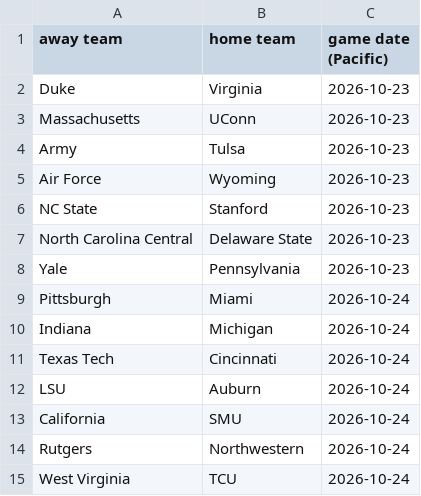
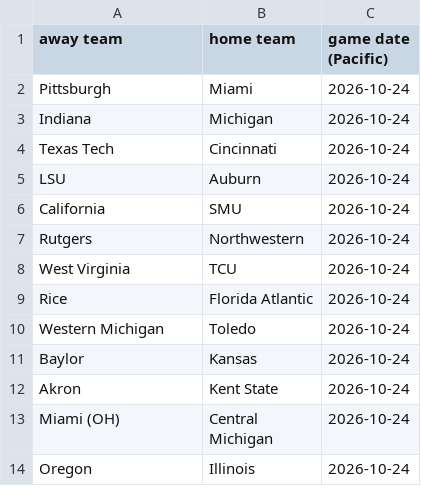
Before and after one commit to AEIRatings/aeiratings.github.io, a CSV file: data/cfb_games.csv, drawn as a sheet; only a part is shown; the shorter side is filled out with more unchanged rows.

```diff
--- a/data/cfb_games.csv
+++ b/data/cfb_games.csv
@@ -1,9 +1,2 @@
 away team,home team,game date (Pacific)
-Duke,Virginia,2026-10-23
-Massachusetts,UConn,2026-10-23
-Army,Tulsa,2026-10-23
-Air Force,Wyoming,2026-10-23
-NC State,Stanford,2026-10-23
-North Carolina Central,Delaware State,2026-10-23
-Yale,Pennsylvania,2026-10-23
 Pittsburgh,Miami,2026-10-24
```
Also changed, not shown: 1 other file.
